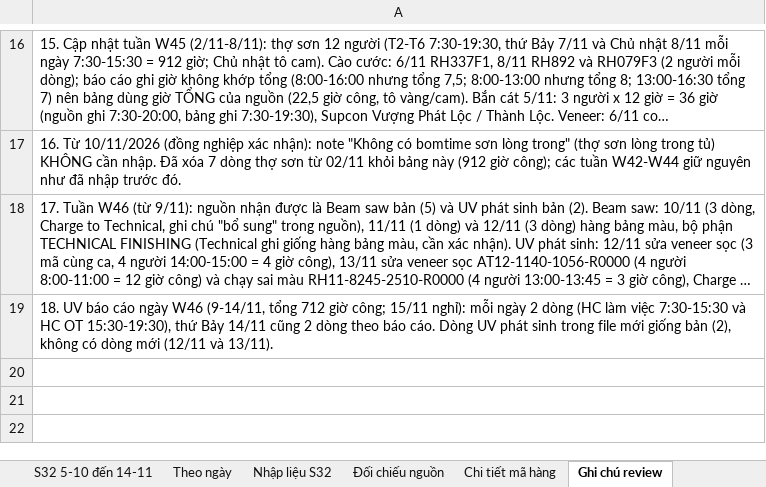
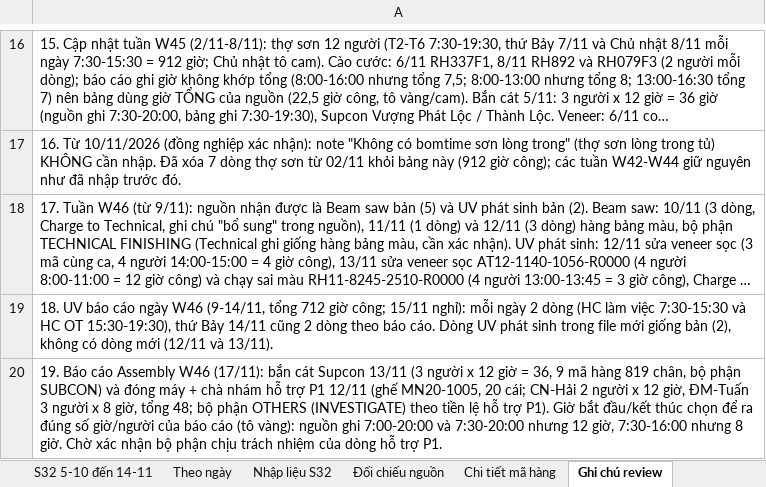
Before and after one commit to Aurora241/Rochdale-Spears, an Excel workbook: loss-time/outputs/Loss_time_S32_05-10_den_14-11.xlsx, sheet Ghi chú review, drawn as a sheet; only a part is shown, gaps mark what is left out; long unchanged cells end in …; values as stored, in another font and other column widths than the file's, no borders; the diff names each change by its address in the sheet, - before the commit and + after, or states it on an @@ line.

```diff
--- a/loss-time/outputs/Loss_time_S32_05-10_den_14-11.xlsx (sheet Ghi chú review)
+++ b/loss-time/outputs/Loss_time_S32_05-10_den_14-11.xlsx (sheet Ghi chú review)
+row 20: 19. Báo cáo Assembly W46 (17/11): bắn cát Supcon 13/11 (3 người x 12 giờ = 36, 9 mã hàng 819 chân, bộ phận SUBCON) và đóng máy + chà nhám hỗ trợ P1 12/11 (ghế MN20-1005, 20 cái; CN-Hải 2 người x 12 giờ, ĐM-Tuấn 3 người x 8 giờ, tổng 48; bộ phận OTHERS (INVESTIGATE) theo tiền lệ hỗ trợ P1). Giờ bắt đầu/kết thúc chọn để ra đúng số giờ/người của báo cáo (tô vàng): nguồn ghi 7:00-20:00 và 7:30-20:00 nhưng 12 giờ, 7:30-16:00 nhưng 8 giờ. Chờ xác nhận bộ phận chịu trách nhiệm của dòng hỗ trợ P1.
```
Also changed, not shown: sheet Chi tiết mã hàng, sheet S32 5-10 đến 14-11, sheet Nhập liệu S32, sheet Đối chiếu nguồn, sheet Theo ngày, formulas that keep their value, loss-time/outputs/Nhap_lieu_S32_theo_bo_phan_09-11_den_14-11.xlsx, 2 other files.
